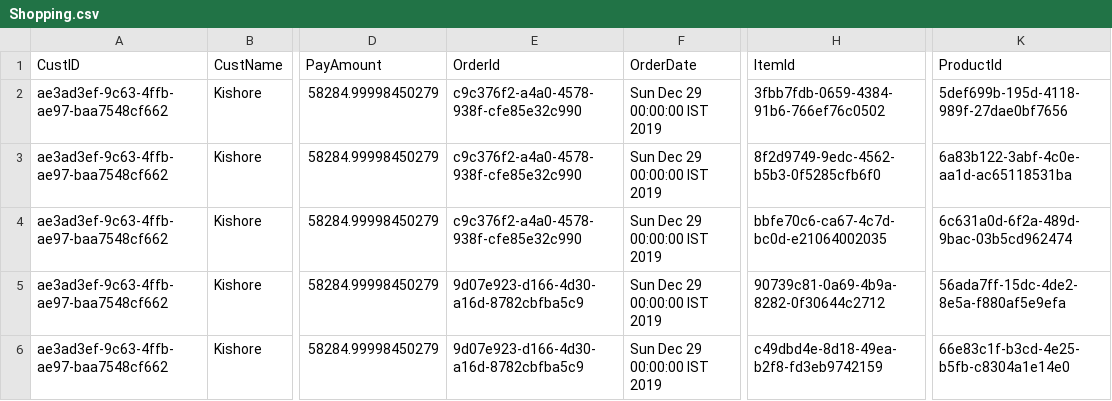
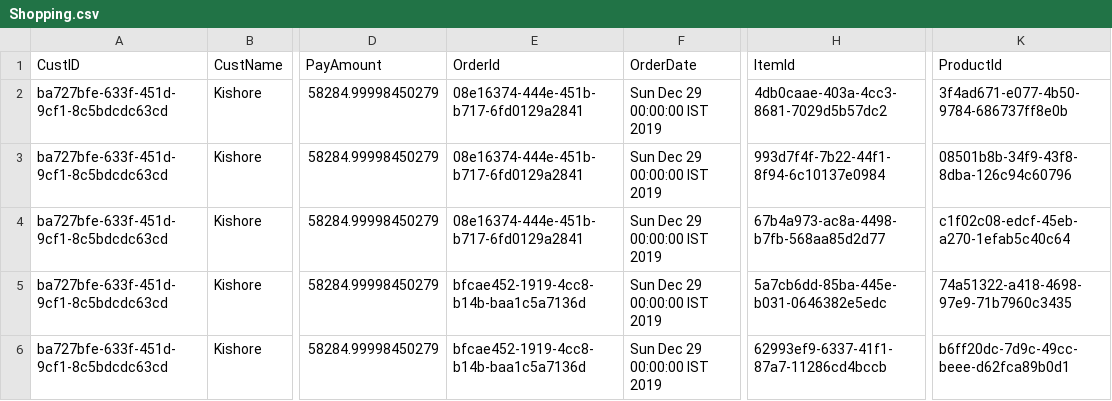
Before and after one commit to prasadsim/swabhav, a CSV file: OOAD/shoppingcart-app/Shopping.csv, drawn as a sheet; only a part is shown, gaps mark what is left out; the diff names each change by its address in the sheet, - before the commit and + after, or states it on an @@ line.

```diff
--- a/OOAD/shoppingcart-app/Shopping.csv
+++ b/OOAD/shoppingcart-app/Shopping.csv
-A2:A6 (CustID): ae3ad3ef-9c63-4ffb-ae97-baa7548cf662
+A2:A6 (CustID): ba727bfe-633f-451d-9cf1-8c5bdcdc63cd
-E2:E4 (OrderId): c9c376f2-a4a0-4578-938f-cfe85e32c990
+E2:E4 (OrderId): 08e16374-444e-451b-b717-6fd0129a2841
-H2 (ItemId): 3fbb7fdb-0659-4384-91b6-766ef76c0502
+H2 (ItemId): 4db0caae-403a-4cc3-8681-7029d5b57dc2
-K2 (ProductId): 5def699b-195d-4118-989f-27dae0bf7656
+K2 (ProductId): 3f4ad671-e077-4b50-9784-686737ff8e0b
-H3 (ItemId): 8f2d9749-9edc-4562-b5b3-0f5285cfb6f0
+H3 (ItemId): 993d7f4f-7b22-44f1-8f94-6c10137e0984
-K3 (ProductId): 6a83b122-3abf-4c0e-aa1d-ac65118531ba
+K3 (ProductId): 08501b8b-34f9-43f8-8dba-126c94c60796
-H4 (ItemId): bbfe70c6-ca67-4c7d-bc0d-e21064002035
+H4 (ItemId): 67b4a973-ac8a-4498-b7fb-568aa85d2d77
-K4 (ProductId): 6c631a0d-6f2a-489d-9bac-03b5cd962474
+K4 (ProductId): c1f02c08-edcf-45eb-a270-1efab5c40c64
-E5:E6 (OrderId): 9d07e923-d166-4d30-a16d-8782cbfba5c9
+E5:E6 (OrderId): bfcae452-1919-4cc8-b14b-baa1c5a7136d
-H5 (ItemId): 90739c81-0a69-4b9a-8282-0f30644c2712
+H5 (ItemId): 5a7cb6dd-85ba-445e-b031-0646382e5edc
-K5 (ProductId): 56ada7ff-15dc-4de2-8e5a-f880af5e9efa
+K5 (ProductId): 74a51322-a418-4698-97e9-71b7960c3435
-H6 (ItemId): c49dbd4e-8d18-49ea-b2f8-fd3eb9742159
+H6 (ItemId): 62993ef9-6337-41f1-87a7-11286cd4bccb
-K6 (ProductId): 66e83c1f-b3cd-4e25-b5fb-c8304a1e14e0
+K6 (ProductId): b6ff20dc-7d9c-49cc-beee-d62fca89b0d1
```
Also changed, not shown: 4 other files.
